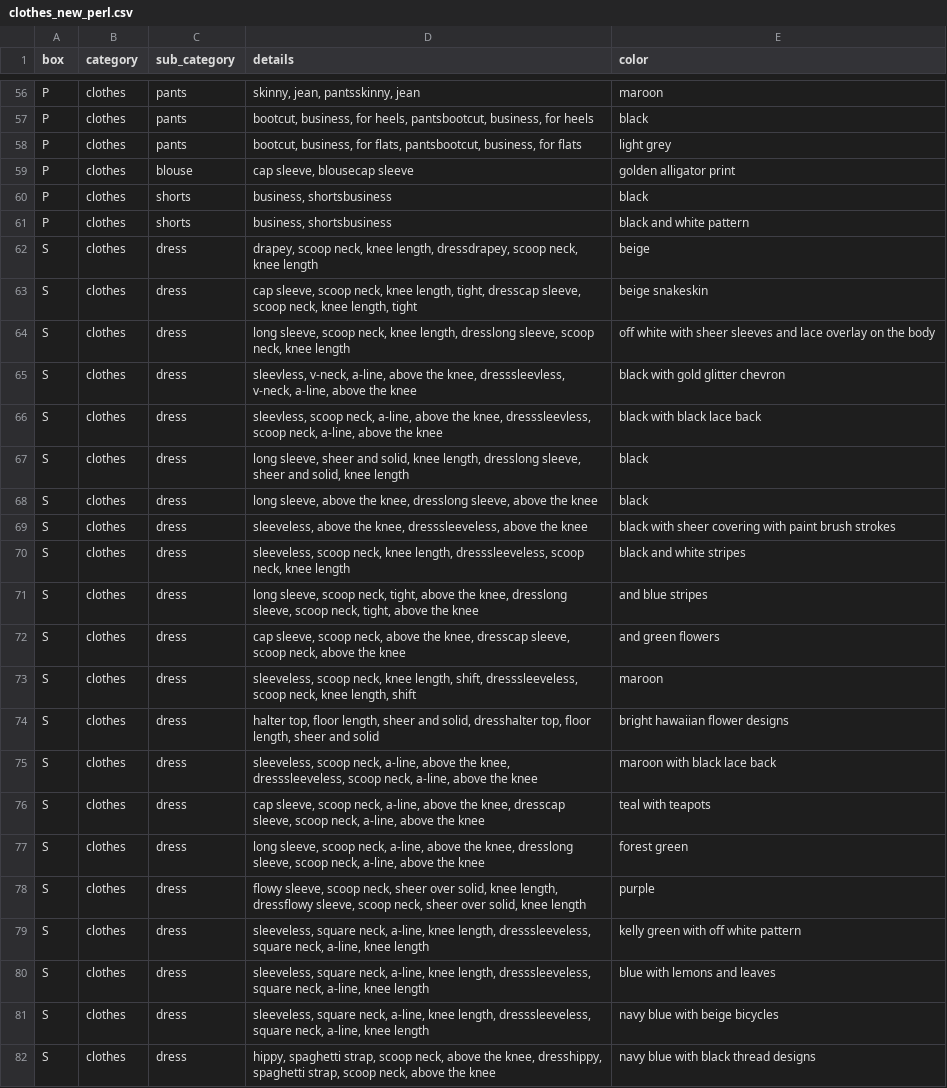
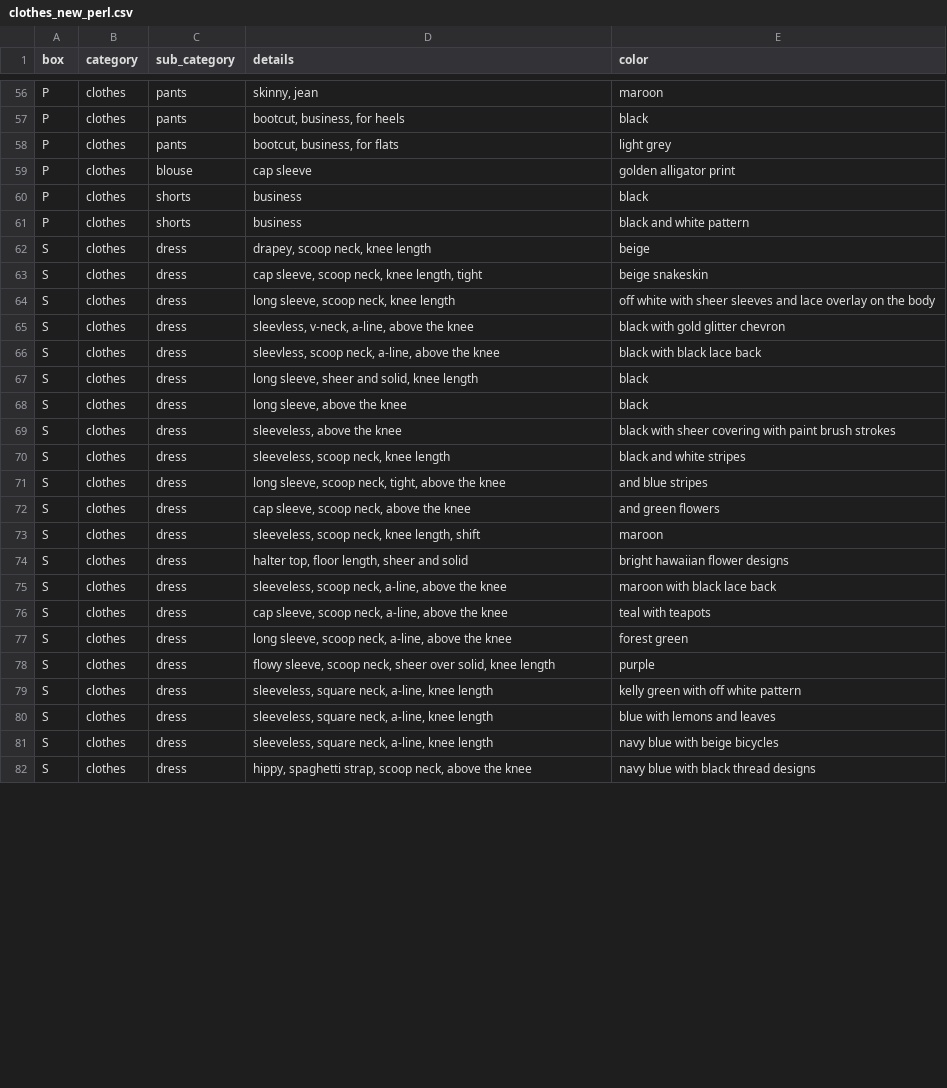
Before and after one commit to kalexa29/home_inventory, a CSV file: clothes_new_perl.csv, drawn as a sheet; only a part is shown, gaps mark what is left out; the diff covers the shown part only; the diff names each change by its address in the sheet, - before the commit and + after, or states it on an @@ line.

```diff
--- a/clothes_new_perl.csv
+++ b/clothes_new_perl.csv
-D56 (details): skinny, jean, pantsskinny, jean
+D56 (details): skinny, jean
-D57 (details): …business, for heels, pantsbootcut, business, for heels
+D57 (details): …business, for heels
-D58 (details): …business, for flats, pantsbootcut, business, for flats
+D58 (details): …business, for flats
-D59 (details): cap sleeve, blousecap sleeve
+D59 (details): cap sleeve
-D60:D61 (details): business, shortsbusiness
+D60:D61 (details): business
-D62 (details): …neck, knee length, dressdrapey, scoop neck, knee length
+D62 (details): …neck, knee length
-D63 (details): …knee length, tight, dresscap sleeve, scoop neck, knee length, tight
+D63 (details): …knee length, tight
-D64 (details): …neck, knee length, dresslong sleeve, scoop neck, knee length
+D64 (details): …neck, knee length
-D65 (details): …above the knee, dresssleevless, v-neck, a-line, above the knee
+D65 (details): …above the knee
-D66 (details): …above the knee, dresssleevless, scoop neck, a-line, above the knee
+D66 (details): …above the knee
-D67 (details): …solid, knee length, dresslong sleeve, sheer and solid, knee length
+D67 (details): …solid, knee length
-D68 (details): long sleeve, above the knee, dresslong sleeve, above the knee
+D68 (details): long sleeve, above the knee
-D69 (details): sleeveless, above the knee, dresssleeveless, above the knee
+D69 (details): sleeveless, above the knee
-D70 (details): …neck, knee length, dresssleeveless, scoop neck, knee length
+D70 (details): …neck, knee length
-D71 (details): …above the knee, dresslong sleeve, scoop neck, tight, above the knee
+D71 (details): …above the knee
-D72 (details): …above the knee, dresscap sleeve, scoop neck, above the knee
+D72 (details): …above the knee
-D73 (details): …knee length, shift, dresssleeveless, scoop neck, knee length, shift
+D73 (details): …knee length, shift
-D74 (details): …sheer and solid, dresshalter top, floor length, sheer and solid
+D74 (details): …sheer and solid
-D75 (details): …above the knee, dresssleeveless, scoop neck, a-line, above the knee
+D75 (details): …above the knee
-D76 (details): …above the knee, dresscap sleeve, scoop neck, a-line, above the knee
+D76 (details): …above the knee
-D77 (details): …above the knee, dresslong sleeve, scoop neck, a-line, above the knee
+D77 (details): …above the knee
-D78 (details): …solid, knee length, dressflowy sleeve, scoop neck, sheer over solid, knee length
+D78 (details): …solid, knee length
-D79:D81 (details): …a-line, knee length, dresssleeveless, square neck, a-line, knee length
+D79:D81 (details): …a-line, knee length
-D82 (details): …above the knee, dresshippy, spaghetti strap, scoop neck, above the knee
+D82 (details): …above the knee
```
Also changed, not shown: 90 edited cells elsewhere in this file, 1 other file.
